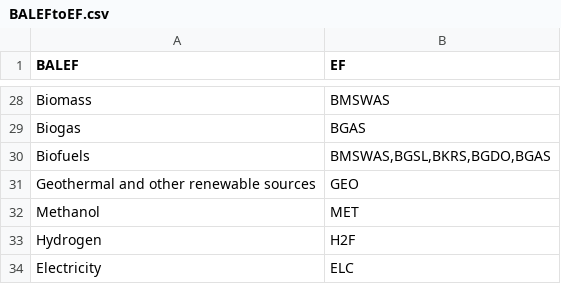
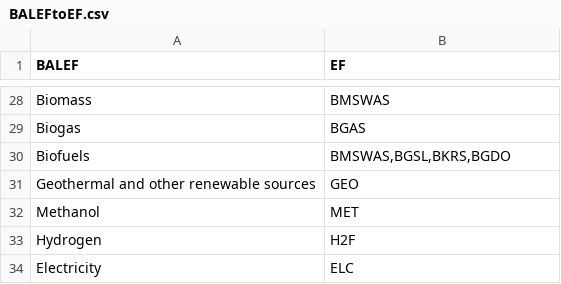
Before and after one commit to e3modelling/postprom, a CSV file: inst/mappings/BALEFtoEF.csv, drawn as a sheet; only a part is shown, gaps mark what is left out.

Commit message:
Refactor reportPrice function and update BALEF to EF mapping

```diff
--- a/inst/mappings/BALEFtoEF.csv
+++ b/inst/mappings/BALEFtoEF.csv
@@ -29,3 +29,3 @@ BALEF,EF
 "Biogas","BGAS"
-"Biofuels","BMSWAS,BGSL,BKRS,BGDO,BGAS"
+"Biofuels","BMSWAS,BGSL,BKRS,BGDO"
 "Geothermal and other renewable sources","GEO"
```
Also changed, not shown: 1 other file.
